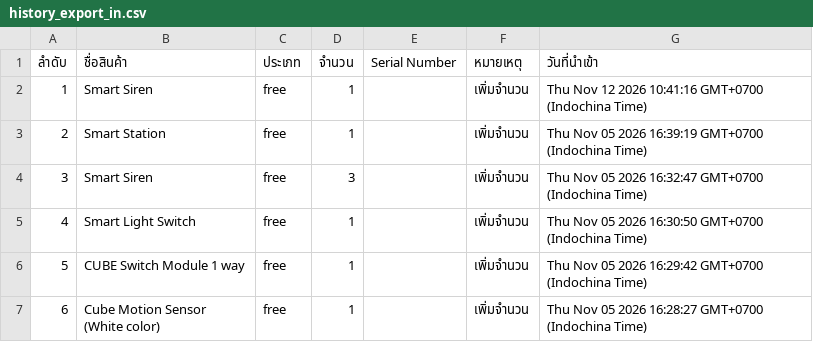
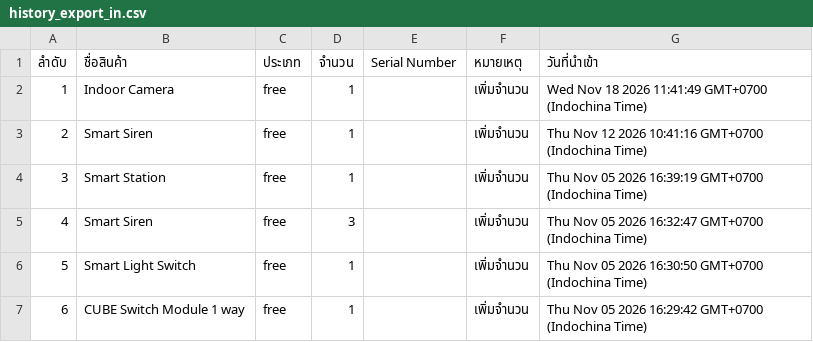
Before and after one commit to SurapatMut/service-warehouse, a CSV file: exports/history_export_in.csv, drawn as a sheet; only a part is shown; the shorter side is filled out with more unchanged rows; addresses are those after the commit; the diff names each change by its address in the sheet, - before the commit and + after, or states it on an @@ line.

```diff
--- a/exports/history_export_in.csv
+++ b/exports/history_export_in.csv
+row 2: 1 | Indoor Camera | free | 1 |  | เพิ่มจำนวน | Wed Nov 18 2026 11:41:49 GMT+0700 (Indochina Time)
@@ column A (ลำดับ) renumbered from row 3 down @@
```
Also changed, not shown: exports/history_export_out.csv.
